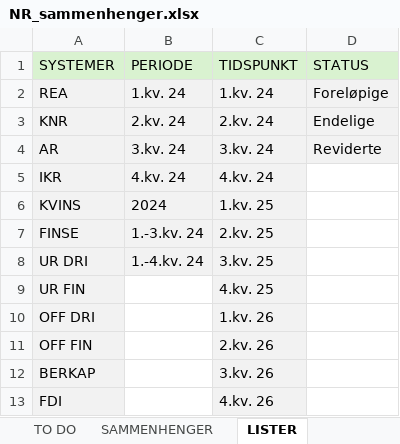
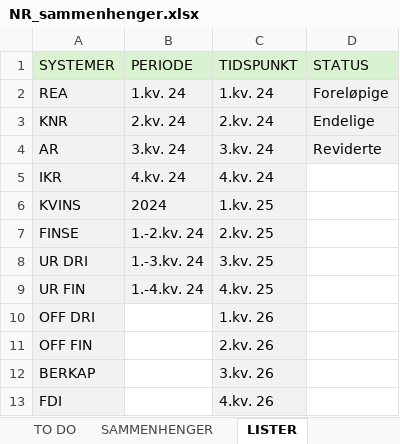
Before and after one commit to thomasbjornskau/dataviz-resources, an Excel workbook: nr/NR_sammenhenger.xlsx, sheet LISTER, drawn as a sheet; values as stored, in another font and other column widths than the file's, no borders; the diff names each change by its address in the sheet, - before the commit and + after, or states it on an @@ line.

```diff
--- a/nr/NR_sammenhenger.xlsx (sheet LISTER)
+++ b/nr/NR_sammenhenger.xlsx (sheet LISTER)
-B7 (PERIODE): 1.-3.kv. 24
+B7 (PERIODE): 1.-2.kv. 24
-B8 (PERIODE): 1.-4.kv. 24
+B8 (PERIODE): 1.-3.kv. 24
-B9 (PERIODE): (empty)
+B9 (PERIODE): 1.-4.kv. 24
-B9 fill: none
+B9 fill: #F2F2F2
```
Also changed, not shown: sheet SAMMENHENGER, formulas that keep their value.
